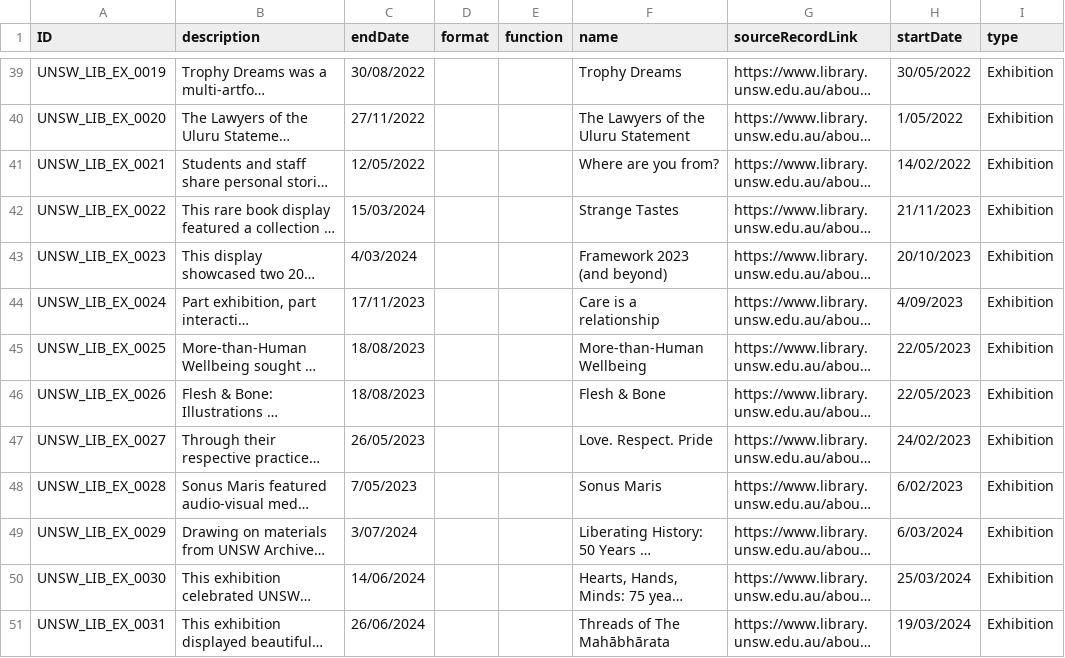
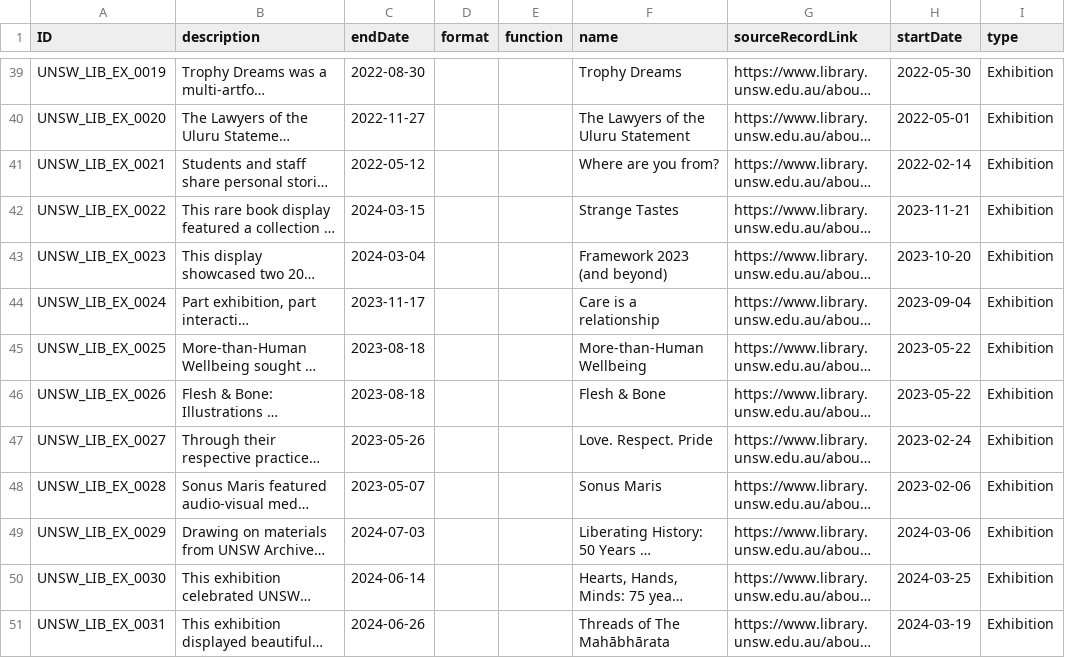
Before and after one commit to HuNIVL/unsw, a CSV file: event.csv, drawn as a sheet; only a part is shown, gaps mark what is left out; long unchanged cells end in …; the diff covers the shown part only; the diff names each change by its address in the sheet, - before the commit and + after, or states it on an @@ line.

Commit message:
Updated all dates

```diff
--- a/event.csv
+++ b/event.csv
-C39 (endDate): 30/08/2022
+C39 (endDate): 2022-08-30
-H39 (startDate): 30/05/2022
+H39 (startDate): 2022-05-30
-C40 (endDate): 27/11/2022
+C40 (endDate): 2022-11-27
-H40 (startDate): 1/05/2022
+H40 (startDate): 2022-05-01
-C41 (endDate): 12/05/2022
+C41 (endDate): 2022-05-12
-H41 (startDate): 14/02/2022
+H41 (startDate): 2022-02-14
-C42 (endDate): 15/03/2024
+C42 (endDate): 2024-03-15
-H42 (startDate): 21/11/2023
+H42 (startDate): 2023-11-21
-C43 (endDate): 4/03/2024
+C43 (endDate): 2024-03-04
-H43 (startDate): 20/10/2023
+H43 (startDate): 2023-10-20
-C44 (endDate): 17/11/2023
+C44 (endDate): 2023-11-17
-H44 (startDate): 4/09/2023
+H44 (startDate): 2023-09-04
-C45:C46 (endDate): 18/08/2023
+C45:C46 (endDate): 2023-08-18
-H45:H46 (startDate): 22/05/2023
+H45:H46 (startDate): 2023-05-22
-C47 (endDate): 26/05/2023
+C47 (endDate): 2023-05-26
-H47 (startDate): 24/02/2023
+H47 (startDate): 2023-02-24
-C48 (endDate): 7/05/2023
+C48 (endDate): 2023-05-07
-H48 (startDate): 6/02/2023
+H48 (startDate): 2023-02-06
-C49 (endDate): 3/07/2024
+C49 (endDate): 2024-07-03
-H49 (startDate): 6/03/2024
+H49 (startDate): 2024-03-06
-C50 (endDate): 14/06/2024
+C50 (endDate): 2024-06-14
-H50 (startDate): 25/03/2024
+H50 (startDate): 2024-03-25
-C51 (endDate): 26/06/2024
+C51 (endDate): 2024-06-26
-H51 (startDate): 19/03/2024
+H51 (startDate): 2024-03-19
```
Also changed, not shown: 31 edited cells elsewhere in this file.
